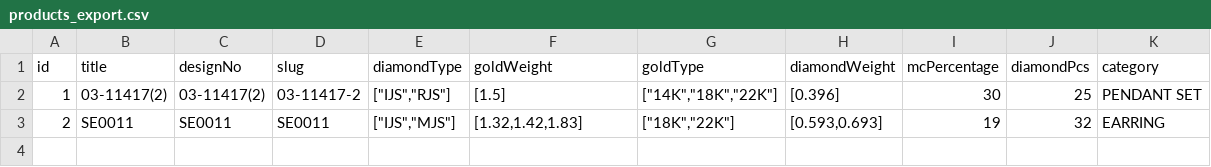
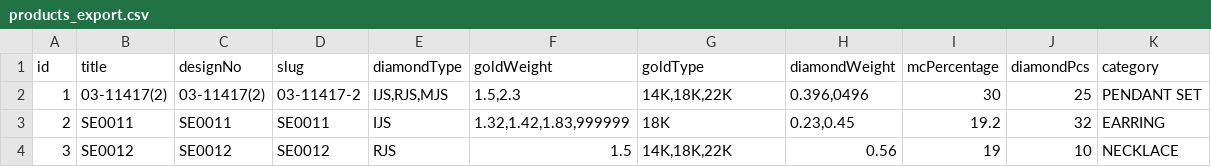
Before and after one commit to ravikiran8844/florencia-reactjs, a CSV file: products_export.csv, drawn as a sheet; the diff names each change by its address in the sheet, - before the commit and + after, or states it on an @@ line.

```diff
--- a/products_export.csv
+++ b/products_export.csv
-E2 (diamondType): ["IJS","RJS"]
+E2 (diamondType): IJS,RJS,MJS
-F2 (goldWeight): [1.5]
+F2 (goldWeight): 1.5,2.3
-G2 (goldType): ["14K","18K","22K"]
+G2 (goldType): 14K,18K,22K
-H2 (diamondWeight): [0.396]
+H2 (diamondWeight): 0.396,0496
-E3 (diamondType): ["IJS","MJS"]
+E3 (diamondType): IJS
-F3 (goldWeight): [1.32,1.42,1.83]
+F3 (goldWeight): 1.32,1.42,1.83,999999
-G3 (goldType): ["18K","22K"]
+G3 (goldType): 18K
-H3 (diamondWeight): [0.593,0.693]
+H3 (diamondWeight): 0.23,0.45
-I3 (mcPercentage): 19
+I3 (mcPercentage): 19.2
+row 4: 3 | SE0012 | SE0012 | SE0012 | RJS | 1.5 | 14K,18K,22K | 0.56 | 19 | 10 | NECKLACE
```
Also changed, not shown: 16 other files.
